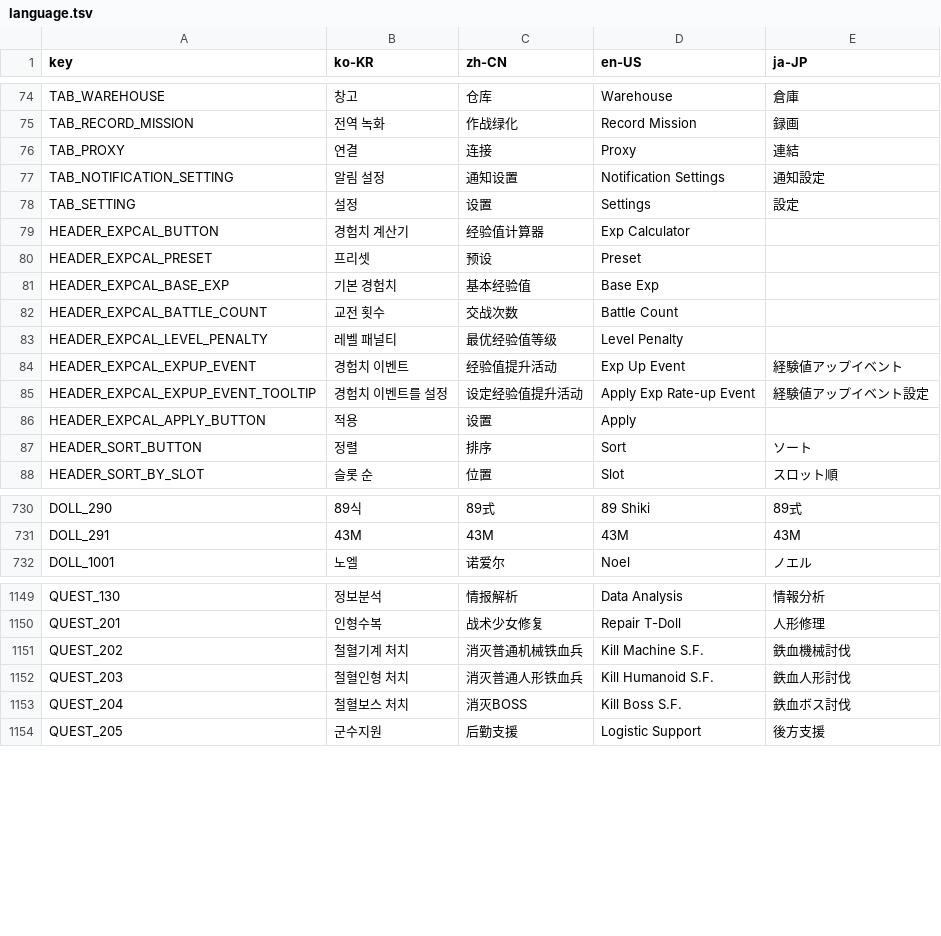
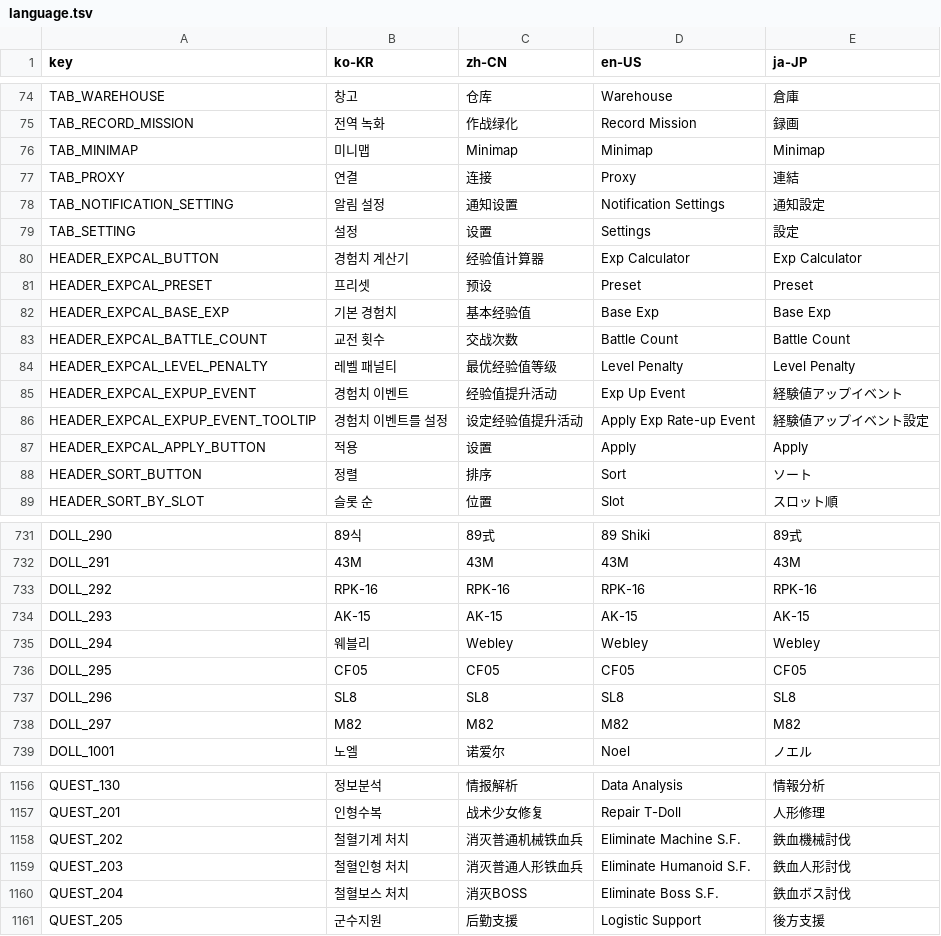
Before and after one commit to kchang06/GFAlarm, a TSV file: GFAlarm/Resource/language.tsv, drawn as a sheet; only a part is shown, gaps mark what is left out; the diff covers the shown part only.

```diff
--- a/GFAlarm/Resource/language.tsv
+++ b/GFAlarm/Resource/language.tsv
@@ -75,2 +75,3 @@ TAB_WAREHOUSE	창고	仓库	Warehouse	倉庫
 TAB_RECORD_MISSION	전역 녹화	作战绿化	Record Mission	録画
+TAB_MINIMAP	미니맵	Minimap	Minimap	Minimap
 TAB_PROXY	연결	连接	Proxy	連結
@@ -78,10 +79,10 @@ TAB_NOTIFICATION_SETTING	알림 설정	通知设置	Notification Settings	通知
 TAB_SETTING	설정	设置	Settings	設定
-HEADER_EXPCAL_BUTTON	경험치 계산기	经验值计算器	Exp Calculator	
-HEADER_EXPCAL_PRESET	프리셋	预设	Preset	
-HEADER_EXPCAL_BASE_EXP	기본 경험치	基本经验值	Base Exp	
-HEADER_EXPCAL_BATTLE_COUNT	교전 횟수	交战次数	Battle Count	
-HEADER_EXPCAL_LEVEL_PENALTY	레벨 패널티	最优经验值等级	Level Penalty	
+HEADER_EXPCAL_BUTTON	경험치 계산기	经验值计算器	Exp Calculator	Exp Calculator
+HEADER_EXPCAL_PRESET	프리셋	预设	Preset	Preset
+HEADER_EXPCAL_BASE_EXP	기본 경험치	基本经验值	Base Exp	Base Exp
+HEADER_EXPCAL_BATTLE_COUNT	교전 횟수	交战次数	Battle Count	Battle Count
+HEADER_EXPCAL_LEVEL_PENALTY	레벨 패널티	最优经验值等级	Level Penalty	Level Penalty
 HEADER_EXPCAL_EXPUP_EVENT	경험치 이벤트	经验值提升活动	Exp Up Event	経験値アップイベント
 HEADER_EXPCAL_EXPUP_EVENT_TOOLTIP	경험치 이벤트를 설정	设定经验值提升活动	Apply Exp Rate-up Event	経験値アップイベント設定
-HEADER_EXPCAL_APPLY_BUTTON	적용	设置	Apply	
+HEADER_EXPCAL_APPLY_BUTTON	적용	设置	Apply	Apply
 HEADER_SORT_BUTTON	정렬	排序	Sort	ソート
@@ -731,2 +732,8 @@ DOLL_290	89식	89式	89 Shiki	89式
 DOLL_291	43M	43M	43M	43M
+DOLL_292	RPK-16	RPK-16	RPK-16	RPK-16
+DOLL_293	AK-15	AK-15	AK-15	AK-15
+DOLL_294	웨블리	Webley	Webley	Webley
+DOLL_295	CF05	CF05	CF05	CF05
+DOLL_296	SL8	SL8	SL8	SL8
+DOLL_297	M82	M82	M82	M82
 DOLL_1001	노엘	诺爱尔	Noel	ノエル
@@ -1150,5 +1157,5 @@ QUEST_130	정보분석	情报解析	Data Analysis	情報分析
 QUEST_201	인형수복	战术少女修复	Repair T-Doll	人形修理
-QUEST_202	철혈기계 처치	消灭普通机械铁血兵	Kill Machine S.F.	鉄血機械討伐
-QUEST_203	철혈인형 처치	消灭普通人形铁血兵	Kill Humanoid S.F.	鉄血人形討伐
-QUEST_204	철혈보스 처치	消灭BOSS	Kill Boss S.F.	鉄血ボス討伐
+QUEST_202	철혈기계 처치	消灭普通机械铁血兵	Eliminate Machine S.F.	鉄血機械討伐
+QUEST_203	철혈인형 처치	消灭普通人形铁血兵	Eliminate Humanoid S.F.	鉄血人形討伐
+QUEST_204	철혈보스 처치	消灭BOSS	Eliminate Boss S.F.	鉄血ボス討伐
 QUEST_205	군수지원	后勤支援	Logistic Support	後方支援
```
Also changed, not shown: 36 edited cells elsewhere in this file, 4 other files.
